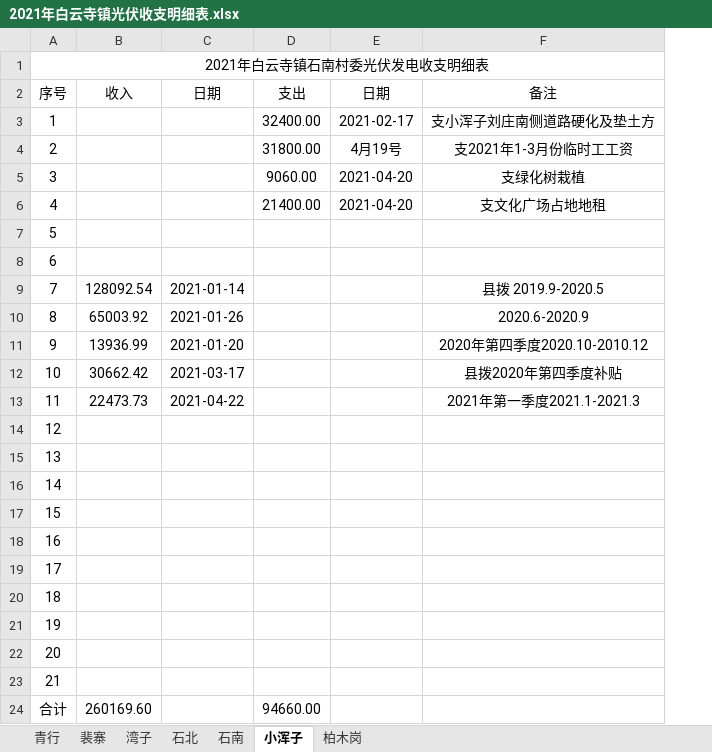
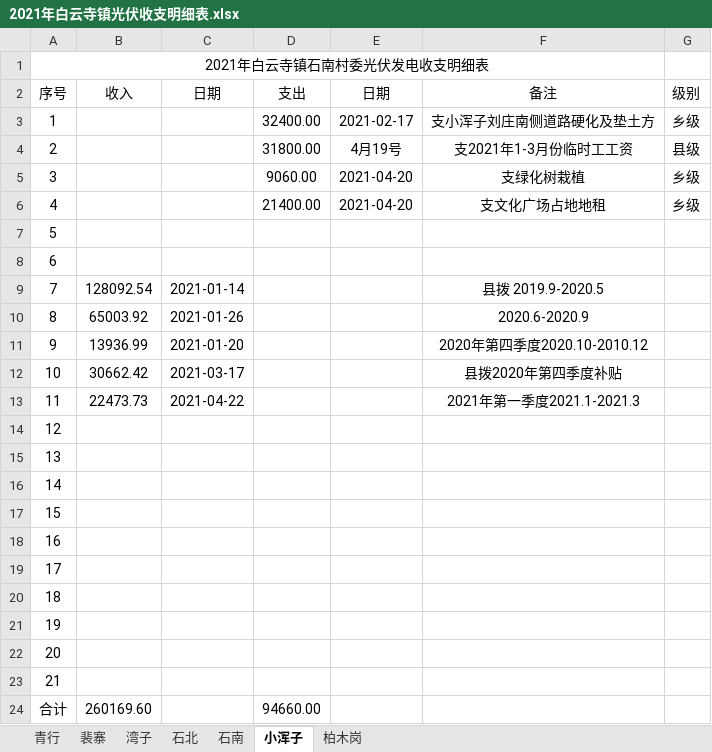
Before and after one commit to pengyaowei886/word, an Excel workbook: 光伏发电/2021年白云寺镇光伏收支明细表.xlsx, sheet 小浑子, drawn as a sheet; values as stored, in another font and other column widths than the file's, no borders; the diff names each change by its address in the sheet, - before the commit and + after, or states it on an @@ line.

```diff
--- a/光伏发电/2021年白云寺镇光伏收支明细表.xlsx (sheet 小浑子)
+++ b/光伏发电/2021年白云寺镇光伏收支明细表.xlsx (sheet 小浑子)
+column G (级别), rows 3-6: 乡级 | 县级 | 乡级 | 乡级
```
Also changed, not shown: sheet 湾子, sheet 青行, sheet 石北, sheet 柏木岗, sheet 裴寨, sheet 石南, formulas that keep their value, 财政所公共资料/会计凭证封面扶贫专账.xlsx, 4 other files.
